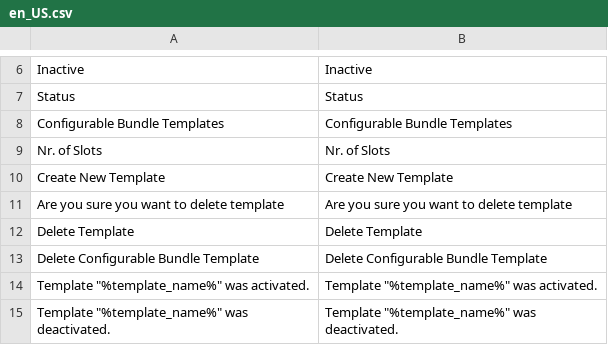
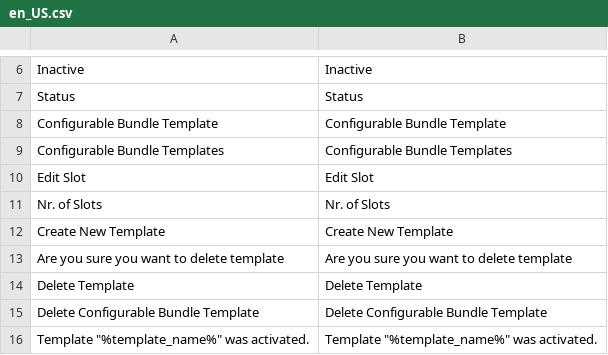
Before and after one commit to spryker/configurable-bundle-gui, a CSV file: data/translation/Zed/en_US.csv, drawn as a sheet; only a part is shown, gaps mark what is left out; the shorter side is filled out with more unchanged rows; the diff names each change by its address in the sheet, - before the commit and + after, or states it on an @@ line.

```diff
--- a/data/translation/Zed/en_US.csv
+++ b/data/translation/Zed/en_US.csv
+row 8: Configurable Bundle Template | Configurable Bundle Template
+row 10: Edit Slot | Edit Slot
```
Also changed, not shown: data/translation/Zed/de_DE.csv.
